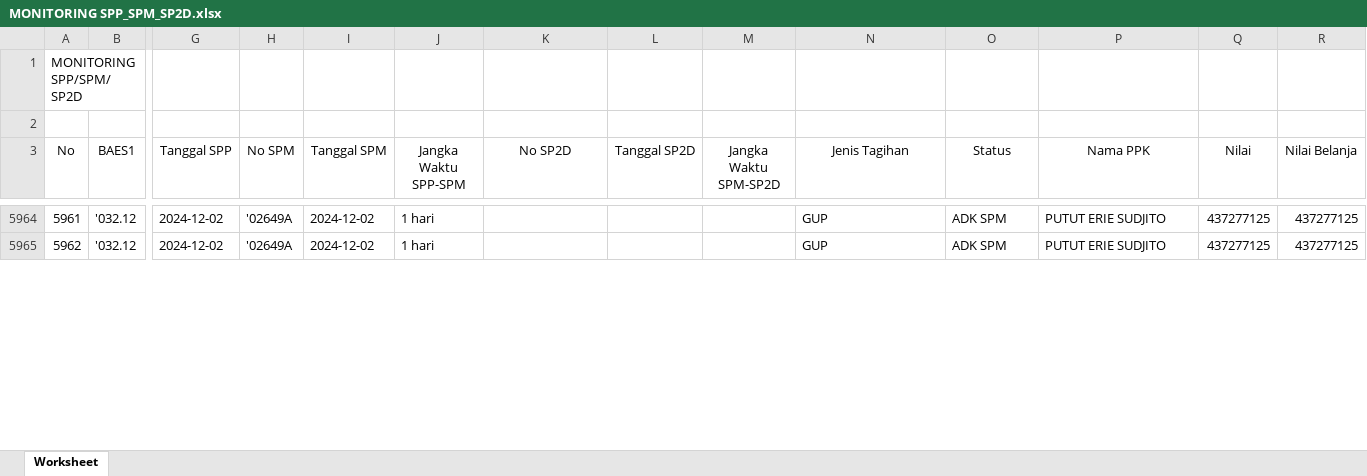
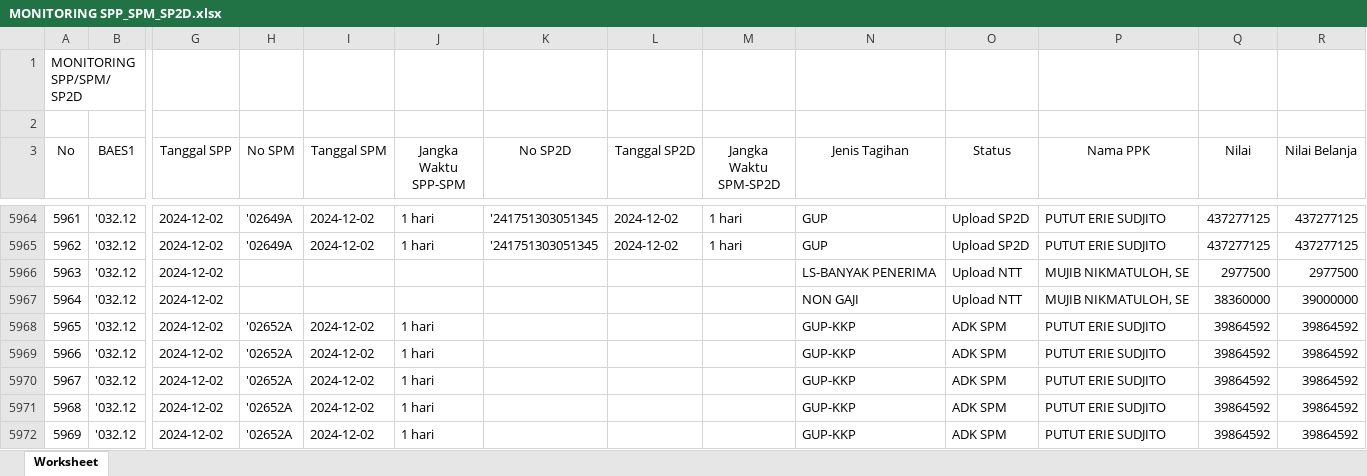
Before and after one commit to edimistiono/TA.2024, an Excel workbook: Database/MONITORING SPP_SPM_SP2D.xlsx, sheet Worksheet, drawn as a sheet; only a part is shown, gaps mark what is left out; values as stored, in another font and other column widths than the file's, no borders; rows hold the shown columns only; the diff covers the shown part only; the diff names each change by its address in the sheet, - before the commit and + after, or states it on an @@ line.

```diff
--- a/Database/MONITORING SPP_SPM_SP2D.xlsx (sheet Worksheet)
+++ b/Database/MONITORING SPP_SPM_SP2D.xlsx (sheet Worksheet)
-K5964:K5965 (No SP2D): (empty)
+K5964:K5965 (No SP2D): '241751303051345
-L5964:L5965 (Tanggal SP2D): (empty)
+L5964:L5965 (Tanggal SP2D): 2024-12-02
-M5964:M5965 (Jangka Waktu SPM-SP2D): (empty)
+M5964:M5965 (Jangka Waktu SPM-SP2D): 1 hari
-O5964:O5965 (Status): ADK SPM
+O5964:O5965 (Status): Upload SP2D
+row 5966: 5963 | '032.12 | 2024-12-02 |  |  |  |  |  |  | LS-BANYAK PENERIMA | Upload NTT | MUJIB NIKMATULOH, SE | 2977500 | 2977500
+row 5967: 5964 | '032.12 | 2024-12-02 |  |  |  |  |  |  | NON GAJI | Upload NTT | MUJIB NIKMATULOH, SE | 38360000 | 39000000
+row 5968: 5965 | '032.12 | 2024-12-02 | '02652A | 2024-12-02 | 1 hari |  |  |  | GUP-KKP | ADK SPM | PUTUT ERIE SUDJITO | 39864592 | 39864592
+row 5969: 5966 | '032.12 | 2024-12-02 | '02652A | 2024-12-02 | 1 hari |  |  |  | GUP-KKP | ADK SPM | PUTUT ERIE SUDJITO | 39864592 | 39864592
+row 5970: 5967 | '032.12 | 2024-12-02 | '02652A | 2024-12-02 | 1 hari |  |  |  | GUP-KKP | ADK SPM | PUTUT ERIE SUDJITO | 39864592 | 39864592
+row 5971: 5968 | '032.12 | 2024-12-02 | '02652A | 2024-12-02 | 1 hari |  |  |  | GUP-KKP | ADK SPM | PUTUT ERIE SUDJITO | 39864592 | 39864592
+row 5972: 5969 | '032.12 | 2024-12-02 | '02652A | 2024-12-02 | 1 hari |  |  |  | GUP-KKP | ADK SPM | PUTUT ERIE SUDJITO | 39864592 | 39864592
```
Also changed, not shown: 7 added rows, 168 edited cells and row numbers in column A elsewhere in this sheet, Database/DAFTAR SP2D SATKER.xlsx, Database/MONITORING DETAIL TRANSAKSI FA 16 SEGMEN VERSI SP2D.xlsx, 2 other files.
